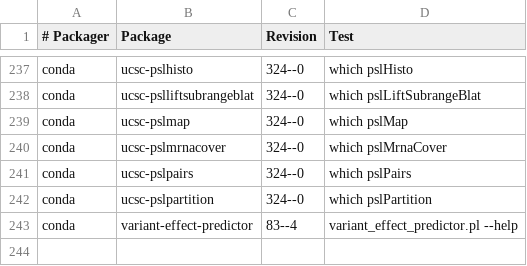
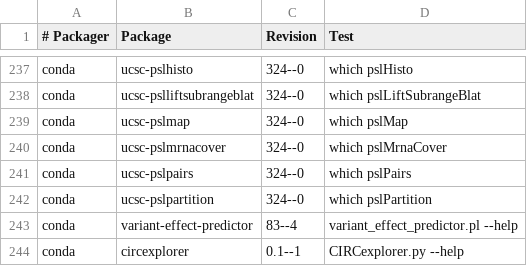
Before and after one commit to BioContainers/mulled, a TSV file: packages.tsv, drawn as a sheet; only a part is shown, gaps mark what is left out; the diff names each change by its address in the sheet, - before the commit and + after, or states it on an @@ line.

Commit message:
Add CIRCexplorer tool

```diff
--- a/packages.tsv
+++ b/packages.tsv
+row 244: conda | circexplorer | 0.1--1 | CIRCexplorer.py --help
```
